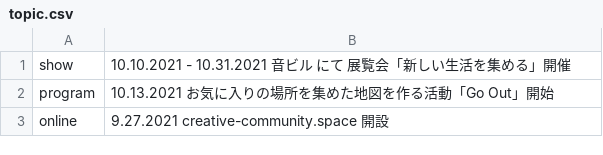
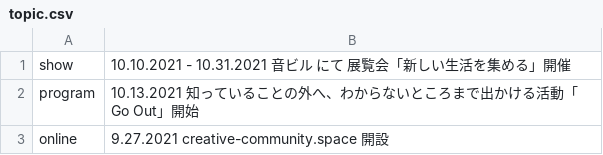
Before and after one commit to pe-hu/index, a CSV file: update/cc/topic.csv, drawn as a sheet.

Commit message:
Update topic.csv

```diff
--- a/update/cc/topic.csv
+++ b/update/cc/topic.csv
@@ -1,3 +1,3 @@
 show,10.10.2021 - 10.31.2021 音ビル にて 展覧会「新しい生活を集める」開催
-program,10.13.2021 お気に入りの場所を集めた地図を作る活動「Go Out」開始
+program,10.13.2021 知っていることの外へ、わからないところまで出かける活動「Go Out」開始
 online,9.27.2021 creative-community.space 開設
```
